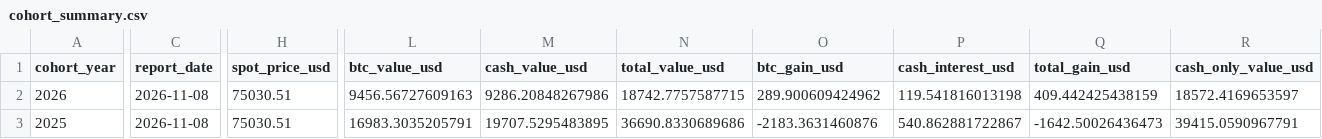
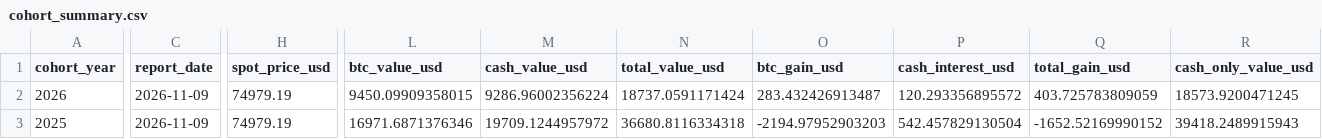
Before and after one commit to SecretSatoshis/Bitcoin-Investment-Strategy, a CSV file: outputs/savings/latest/cohort_summary.csv, drawn as a sheet; only a part is shown, gaps mark what is left out; the diff covers the shown part only; the diff names each change by its address in the sheet, - before the commit and + after, or states it on an @@ line.

```diff
--- a/outputs/savings/latest/cohort_summary.csv
+++ b/outputs/savings/latest/cohort_summary.csv
-C2:C3 (report_date): 2026-11-08
+C2:C3 (report_date): 2026-11-09
-H2:H3 (spot_price_usd): 75030.51
+H2:H3 (spot_price_usd): 74979.19
-L2 (btc_value_usd): 9456.56727609163
+L2 (btc_value_usd): 9450.09909358015
-M2 (cash_value_usd): 9286.20848267986
+M2 (cash_value_usd): 9286.96002356224
-N2 (total_value_usd): 18742.7757587715
+N2 (total_value_usd): 18737.0591171424
-O2 (btc_gain_usd): 289.900609424962
+O2 (btc_gain_usd): 283.432426913487
-P2 (cash_interest_usd): 119.541816013198
+P2 (cash_interest_usd): 120.293356895572
-Q2 (total_gain_usd): 409.442425438159
+Q2 (total_gain_usd): 403.725783809059
-R2 (cash_only_value_usd): 18572.4169653597
+R2 (cash_only_value_usd): 18573.9200471245
-L3 (btc_value_usd): 16983.3035205791
+L3 (btc_value_usd): 16971.6871376346
-M3 (cash_value_usd): 19707.5295483895
+M3 (cash_value_usd): 19709.1244957972
-N3 (total_value_usd): 36690.8330689686
+N3 (total_value_usd): 36680.8116334318
-O3 (btc_gain_usd): -2183.3631460876
+O3 (btc_gain_usd): -2194.97952903203
-P3 (cash_interest_usd): 540.862881722867
+P3 (cash_interest_usd): 542.457829130504
-Q3 (total_gain_usd): -1642.50026436473
+Q3 (total_gain_usd): -1652.52169990152
-R3 (cash_only_value_usd): 39415.0590967791
+R3 (cash_only_value_usd): 39418.2489915943
```
Also changed, not shown: 43 edited cells elsewhere in this file, data/processed/bitcoin_daily.csv, data/research/etf_quarterly.csv, 14 other files.
